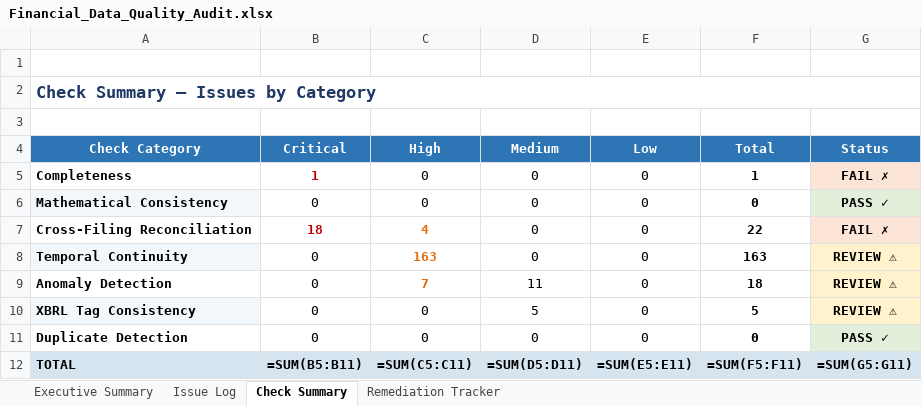
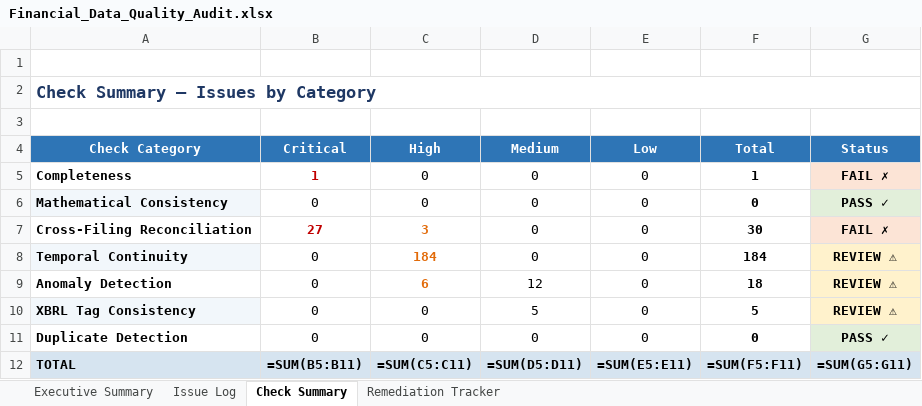
Before and after one commit to chooseyourtacoday/Financial-Data-Quality-Audit-SEC-EDGAR-Multi-Company-Review, an Excel workbook: Financial_Data_Quality_Audit.xlsx, sheet Check Summary, drawn as a sheet; values as stored, in another font and other column widths than the file's, no borders; formulas without a stored value are shown as written; the diff names each change by its address in the sheet, - before the commit and + after, or states it on an @@ line.

```diff
--- a/Financial_Data_Quality_Audit.xlsx (sheet Check Summary)
+++ b/Financial_Data_Quality_Audit.xlsx (sheet Check Summary)
-B7 (Critical): 18
+B7 (Critical): 27
-C7 (High): 4
+C7 (High): 3
-F7 (Total): 22
+F7 (Total): 30
-C8 (High): 163
+C8 (High): 184
-F8 (Total): 163
+F8 (Total): 184
-C9 (High): 7
+C9 (High): 6
-D9 (Medium): 11
+D9 (Medium): 12
```
Also changed, not shown: sheet Issue Log, sheet Remediation Tracker, sheet Executive Summary, 2 other files.
